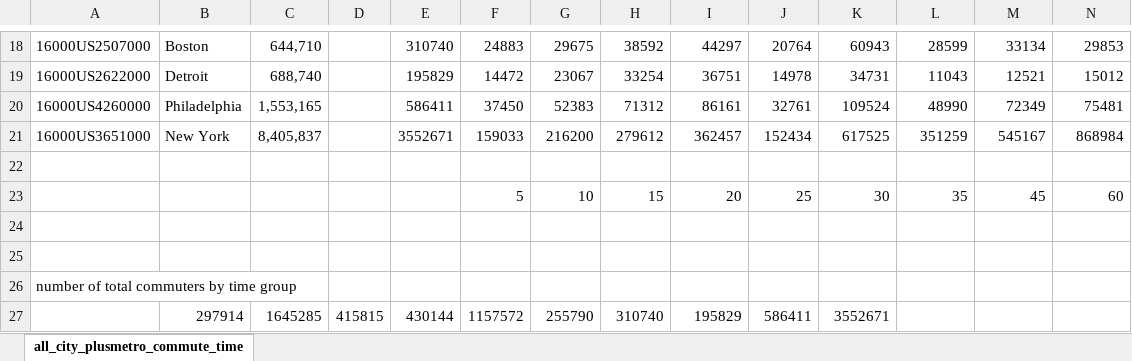
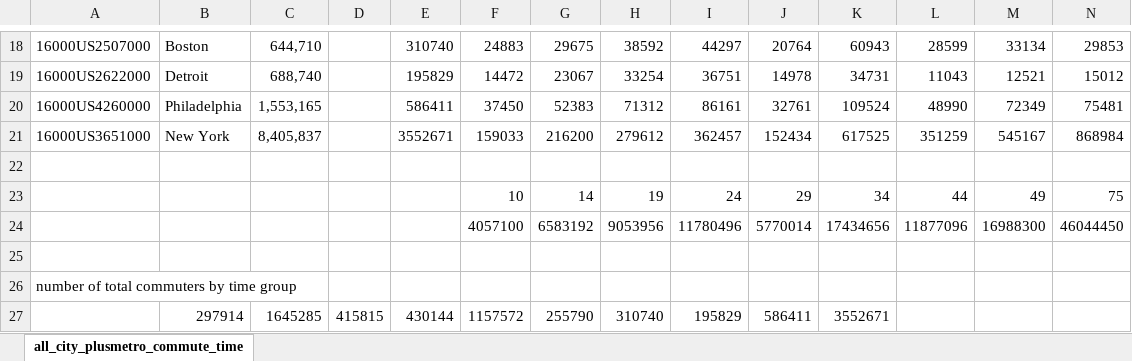
Before and after one commit to egunn/Final-Project, an Excel workbook: data/all_city_plusmetro_commute_times_acs2013_5yr_B08134_16000US3658442_formatted_CSV.xlsx, sheet all_city_plusmetro_commute_time, drawn as a sheet; only a part is shown, gaps mark what is left out; values as stored, in another font and other column widths than the file's, no borders; charts and pictures not drawn; removed rows and columns are numbered as before the commit, all else as after; rows hold the shown columns only; the diff names each change by its address in the sheet, - before the commit and + after, or states it on an @@ line.

```diff
--- a/data/all_city_plusmetro_commute_times_acs2013_5yr_B08134_16000US3658442_formatted_CSV.xlsx (sheet all_city_plusmetro_commute_time)
+++ b/data/all_city_plusmetro_commute_times_acs2013_5yr_B08134_16000US3658442_formatted_CSV.xlsx (sheet all_city_plusmetro_commute_time)
-row 23:  |  |  |  |  | 5 | 10 | 15 | 20 | 25 | 30 | 35 | 45 | 60
-row 23: (empty)
+row 23:  |  |  |  |  | 10 | 14 | 19 | 24 | 29 | 34 | 44 | 49 | 75
+row 24:  |  |  |  |  | 4057100 | 6583192 | 9053956 | 11780496 | 5770014 | 17434656 | 11877096 | 16988300 | 46044450
```
Also changed, not shown: charts or pictures, Excel sketches.xlsx, 4 other files.
